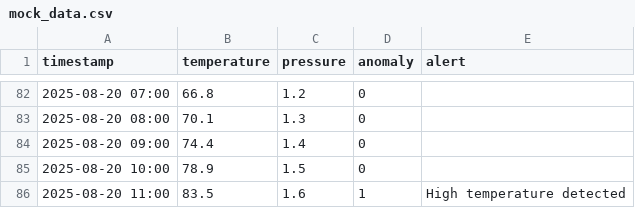
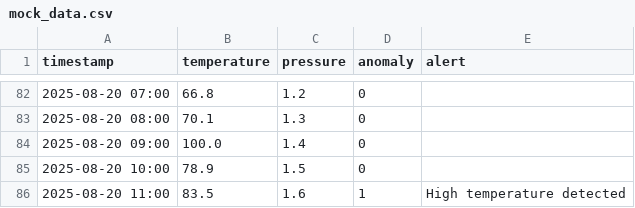
Before and after one commit to VladiRashkov/new-demo, a CSV file: data/mock_data.csv, drawn as a sheet; only a part is shown, gaps mark what is left out.

```diff
--- a/data/mock_data.csv
+++ b/data/mock_data.csv
@@ -83,3 +83,3 @@ timestamp,temperature,pressure,anomaly,alert
 2025-08-20 08:00,70.1,1.3,0,
-2025-08-20 09:00,74.4,1.4,0,
+2025-08-20 09:00,100.0,1.4,0,
 2025-08-20 10:00,78.9,1.5,0,
```
Also changed, not shown: 5 other files.
